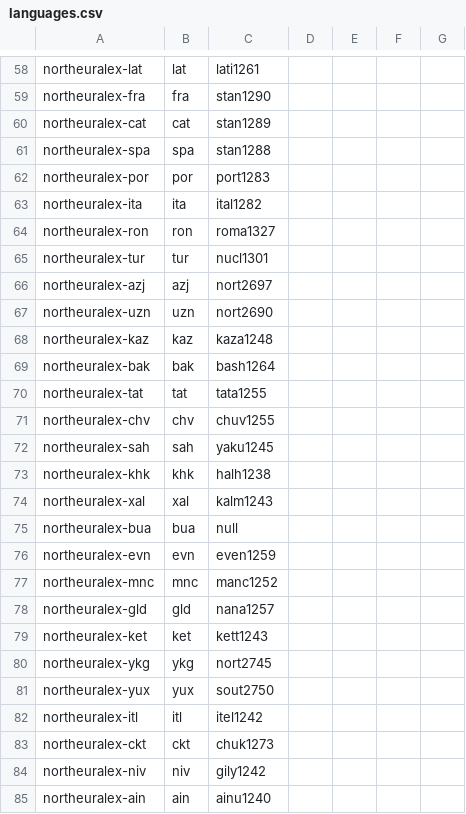
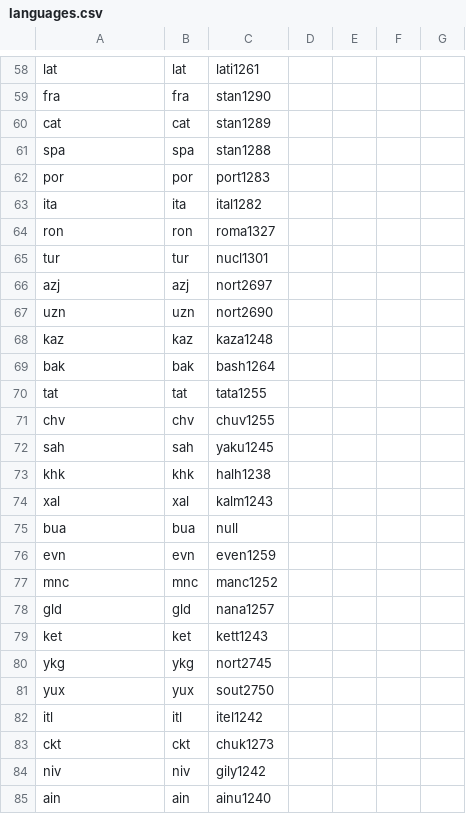
Before and after one commit to lexibank/northeuralex, a CSV file: cldf/languages.csv, drawn as a sheet; only a part is shown, gaps mark what is left out; the diff covers the shown part only; the diff names each change by its address in the sheet, - before the commit and + after, or states it on an @@ line.

```diff
--- a/cldf/languages.csv
+++ b/cldf/languages.csv
-A58: northeuralex-lat
+A58: lat
-A59: northeuralex-fra
+A59: fra
-A60: northeuralex-cat
+A60: cat
-A61: northeuralex-spa
+A61: spa
-A62: northeuralex-por
+A62: por
-A63: northeuralex-ita
+A63: ita
-A64: northeuralex-ron
+A64: ron
-A65: northeuralex-tur
+A65: tur
-A66: northeuralex-azj
+A66: azj
-A67: northeuralex-uzn
+A67: uzn
-A68: northeuralex-kaz
+A68: kaz
-A69: northeuralex-bak
+A69: bak
-A70: northeuralex-tat
+A70: tat
-A71: northeuralex-chv
+A71: chv
-A72: northeuralex-sah
+A72: sah
-A73: northeuralex-khk
+A73: khk
-A74: northeuralex-xal
+A74: xal
-A75: northeuralex-bua
+A75: bua
-A76: northeuralex-evn
+A76: evn
-A77: northeuralex-mnc
+A77: mnc
-A78: northeuralex-gld
+A78: gld
-A79: northeuralex-ket
+A79: ket
-A80: northeuralex-ykg
+A80: ykg
-A81: northeuralex-yux
+A81: yux
-A82: northeuralex-itl
+A82: itl
-A83: northeuralex-ckt
+A83: ckt
-A84: northeuralex-niv
+A84: niv
-A85: northeuralex-ain
+A85: ain
```
Also changed, not shown: 79 edited cells elsewhere in this file, 6 other files.
